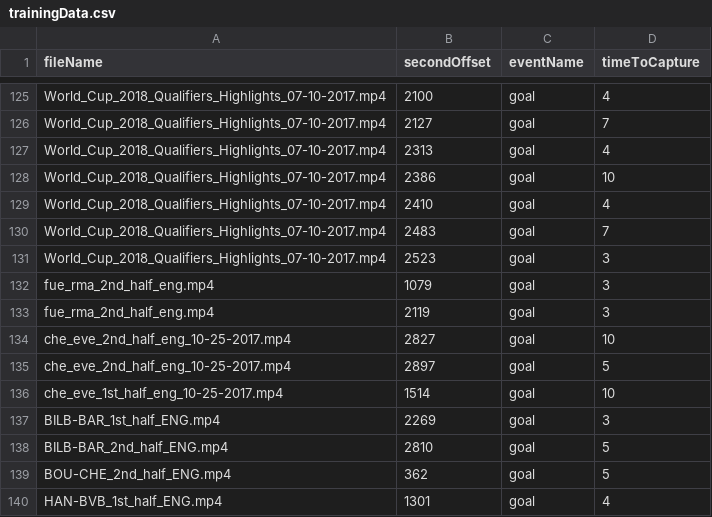
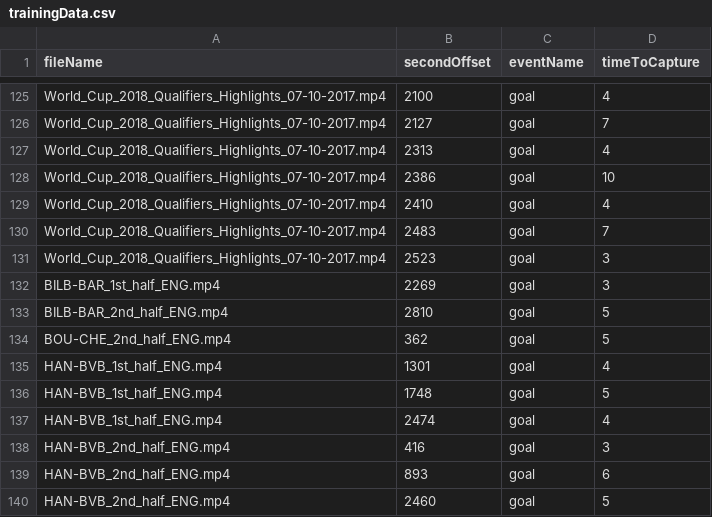
Before and after one commit to roygv/gameSummarier, a CSV file: code/trainingData.csv, drawn as a sheet; only a part is shown, gaps mark what is left out; the shorter side is filled out with more unchanged rows.

Commit message:
remove duplicate lines

```diff
--- a/code/trainingData.csv
+++ b/code/trainingData.csv
@@ -131,7 +131,2 @@ World_Cup_2018_Qualifiers_Highlights_07-10-2017.mp4,2483,goal,7
 World_Cup_2018_Qualifiers_Highlights_07-10-2017.mp4,2523,goal,3
-fue_rma_2nd_half_eng.mp4,1079,goal,3
-fue_rma_2nd_half_eng.mp4,2119,goal,3
-che_eve_2nd_half_eng_10-25-2017.mp4,2827,goal,10
-che_eve_2nd_half_eng_10-25-2017.mp4,2897,goal,5
-che_eve_1st_half_eng_10-25-2017.mp4,1514,goal,10
 BILB-BAR_1st_half_ENG.mp4,2269,goal,3
```
